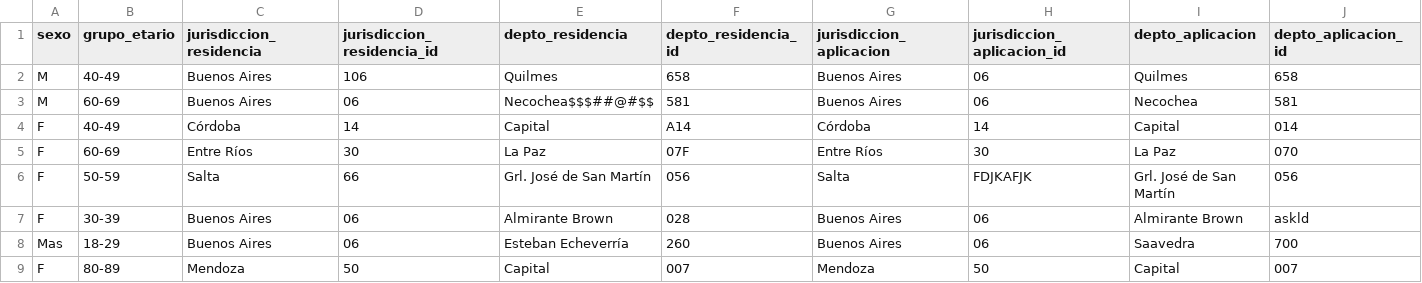
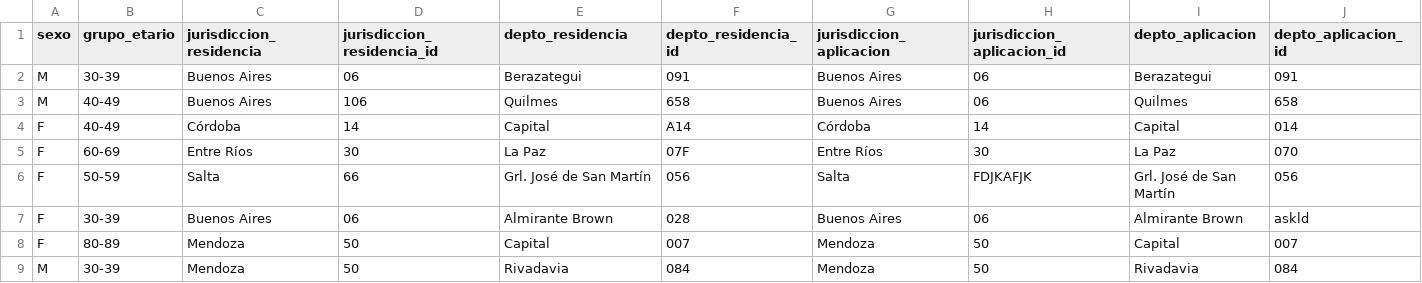
Before and after one commit to kahnaisehC/csvDataProcesor, a CSV file: assets/testDatasets/regex_test_output.csv, drawn as a sheet; only a part is shown; removed rows and columns are numbered as before the commit, all else as after; rows hold the shown columns only; the diff names each change by its address in the sheet, - before the commit and + after, or states it on an @@ line.

```diff
--- a/assets/testDatasets/regex_test_output.csv
+++ b/assets/testDatasets/regex_test_output.csv
+row 2: M | 30-39 | Buenos Aires | 06 | Berazategui | 091 | Buenos Aires | 06 | Berazategui | 091
-row 3: M | 60-69 | Buenos Aires | 06 | Necochea$$$##@#$$ | 581 | Buenos Aires | 06 | Necochea | 581
-row 8: Mas | 18-29 | Buenos Aires | 06 | Esteban Echeverría | 260 | Buenos Aires | 06 | Saavedra | 700
+row 9: M | 30-39 | Mendoza | 50 | Rivadavia | 084 | Mendoza | 50 | Rivadavia | 084
```
Also changed, not shown: 4 other files.
